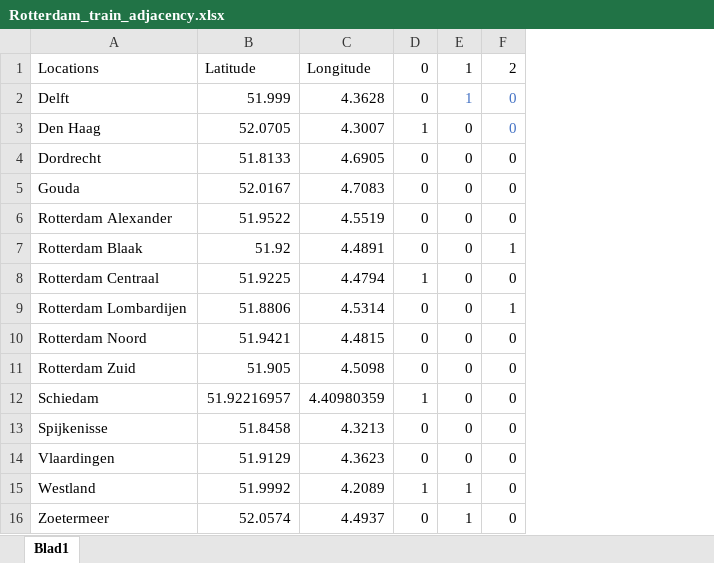
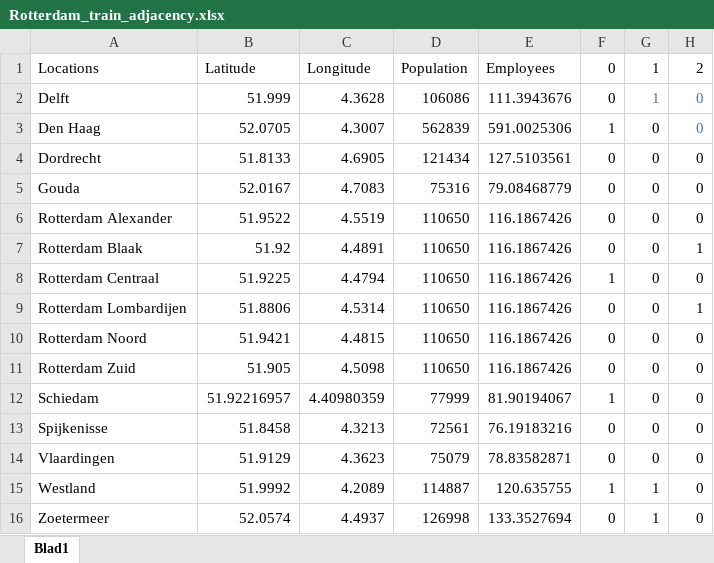
Before and after one commit to tewhol/Design_in_Network_group_8, an Excel workbook: Data_files/Rotterdam_train_adjacency.xlsx, sheet Blad1, drawn as a sheet; only a part is shown; values as stored, in another font and other column widths than the file's, no borders; the diff names each change by its address in the sheet, - before the commit and + after, or states it on an @@ line.

```diff
--- a/Data_files/Rotterdam_train_adjacency.xlsx (sheet Blad1)
+++ b/Data_files/Rotterdam_train_adjacency.xlsx (sheet Blad1)
+column D, rows 1-16: Population | 106086 | 562839 | 121434 | 75316 | 110650 | 110650 | 110650 | 110650 | 110650 | 110650 | 77999 | 72561 | 75079 | 114887 | 126998
+column E, rows 1-16: Employees | 111.3943676 | 591.0025306 | 127.5103561 | 79.08468779 | 116.1867426 | 116.1867426 | 116.1867426 | 116.1867426 | 116.1867426 | 116.1867426 | 81.90194067 | 76.19183216 | 78.83582871 | 120.635755 | 133.3527694
```
Also changed, not shown: formulas that keep their value, Data_files/Rotterdam_car_adjacency.xlsx, 1 other file.
